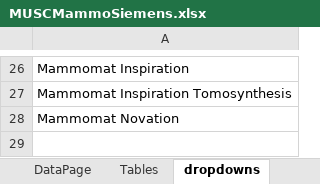
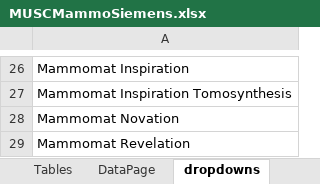
Before and after one commit to imabug/EquipTestingSpreadsheets, an Excel workbook: MUSCMammoSiemens.xlsx, sheet dropdowns, drawn as a sheet; only a part is shown, gaps mark what is left out; values as stored, in another font and other column widths than the file's, no borders; the diff names each change by its address in the sheet, - before the commit and + after, or states it on an @@ line.

Commit message:
Spreadsheet updates
Update for Mammomat Revelation QC
Cell formula and format fixes

```diff
--- a/MUSCMammoSiemens.xlsx (sheet dropdowns)
+++ b/MUSCMammoSiemens.xlsx (sheet dropdowns)
@@ sheet tab order changed: Tables | DataPage | dropdowns @@
+row 29: Mammomat Revelation
```
Also changed, not shown: sheet Sheet1, sheet Tables, sheet QC Test Summary-Siemens, formulas that keep their value, charts or pictures.
